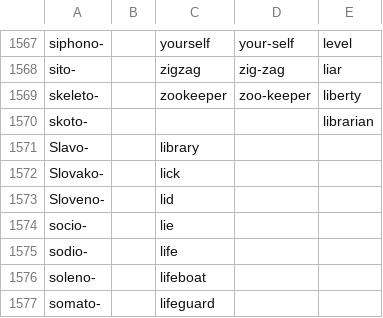
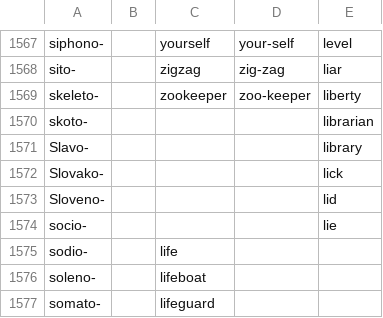
Before and after one commit to SteDallOlmo/CSV-list-of-English-Compound-Words-, a CSV file: dataset_pre_suf_comp.csv, drawn as a sheet; only a part is shown, gaps mark what is left out.

Commit message:
Update dataset_pre_suf_comp.csv

```diff
--- a/dataset_pre_suf_comp.csv
+++ b/dataset_pre_suf_comp.csv
@@ -1570,6 +1570,6 @@ skeleto-,,zookeeper,zoo-keeper,liberty,
 skoto-,,,,librarian,
-Slavo-,,library,
-Slovako-,,lick,
-Sloveno-,,lid,
-socio-,,lie,
+Slavo-,,,,library,
+Slovako-,,,,lick,
+Sloveno-,,,,lid,
+socio-,,,,lie,
 sodio-,,life,
```
